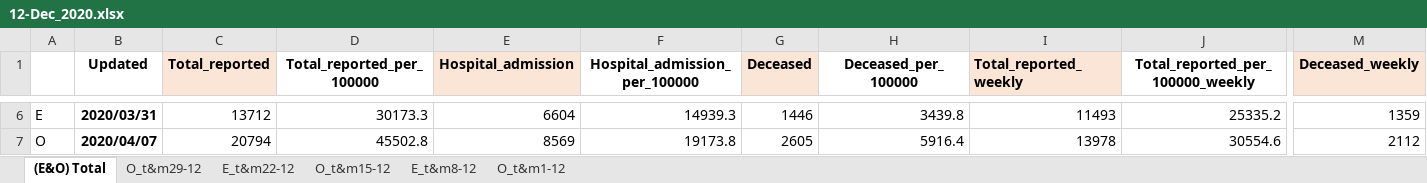
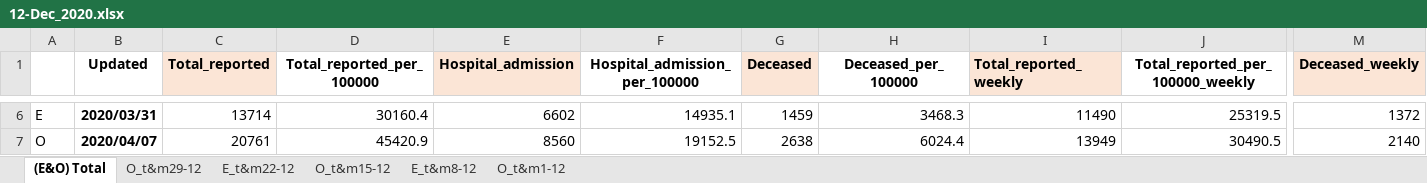
Before and after one commit to microsoft/Bing-COVID-19-Data, an Excel workbook: for-editing-rivm-data/accumulation/xlsx/12-Dec_2020.xlsx, sheet (E&O) Total, drawn as a sheet; only a part is shown, gaps mark what is left out; values as stored, in another font and other column widths than the file's, no borders; the diff covers the shown part only; the diff names each change by its address in the sheet, - before the commit and + after, or states it on an @@ line.

```diff
--- a/for-editing-rivm-data/accumulation/xlsx/12-Dec_2020.xlsx (sheet (E&O) Total)
+++ b/for-editing-rivm-data/accumulation/xlsx/12-Dec_2020.xlsx (sheet (E&O) Total)
-C6 (Total_reported): 13712
+C6 (Total_reported): 13714
-D6 (Total_reported_per_100000): 30173.3
+D6 (Total_reported_per_100000): 30160.4
-E6 (Hospital_admission): 6604
+E6 (Hospital_admission): 6602
-F6 (Hospital_admission_per_100000): 14939.3
+F6 (Hospital_admission_per_100000): 14935.1
-G6 (Deceased): 1446
+G6 (Deceased): 1459
-H6 (Deceased_per_100000): 3439.8
+H6 (Deceased_per_100000): 3468.3
-I6 (Total_reported_weekly): 11493
+I6 (Total_reported_weekly): 11490
-J6 (Total_reported_per_100000_weekly): 25335.2
+J6 (Total_reported_per_100000_weekly): 25319.5
-M6 (Deceased_weekly): 1359
+M6 (Deceased_weekly): 1372
-C7 (Total_reported): 20794
+C7 (Total_reported): 20761
-D7 (Total_reported_per_100000): 45502.8
+D7 (Total_reported_per_100000): 45420.9
-E7 (Hospital_admission): 8569
+E7 (Hospital_admission): 8560
-F7 (Hospital_admission_per_100000): 19173.8
+F7 (Hospital_admission_per_100000): 19152.5
-G7 (Deceased): 2605
+G7 (Deceased): 2638
-H7 (Deceased_per_100000): 5916.4
+H7 (Deceased_per_100000): 6024.4
-I7 (Total_reported_weekly): 13978
+I7 (Total_reported_weekly): 13949
-J7 (Total_reported_per_100000_weekly): 30554.6
+J7 (Total_reported_per_100000_weekly): 30490.5
-M7 (Deceased_weekly): 2112
+M7 (Deceased_weekly): 2140
```
Also changed, not shown: 436 edited cells elsewhere in this sheet, sheet E_t&m8-12, sheet E_t&m22-12, sheet O_t&m1-12, sheet O_t&m15-12, sheet O_t&m29-12, formulas that keep their value, for-editing-rivm-data/accumulation/xlsx/10-Okt_2020.xlsx, for-editing-rivm-data/accumulation/xlsx/11-Nov_2020.xlsx, 4 other files.
